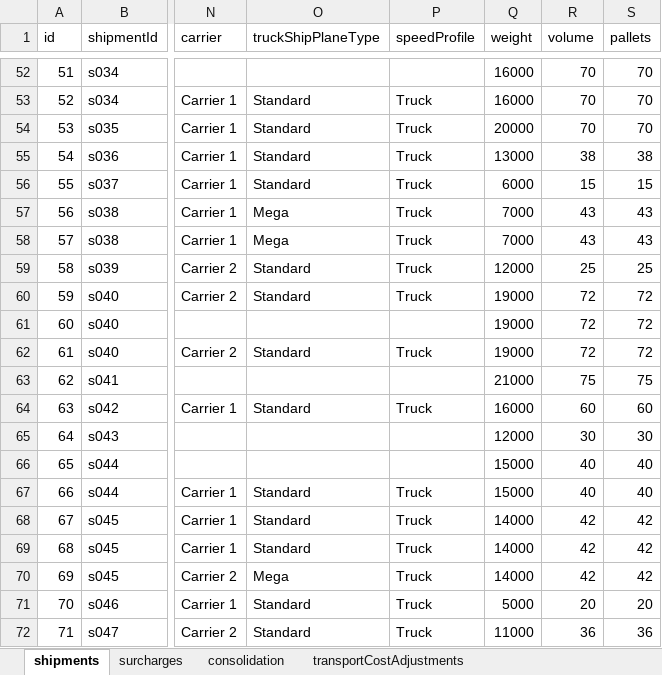
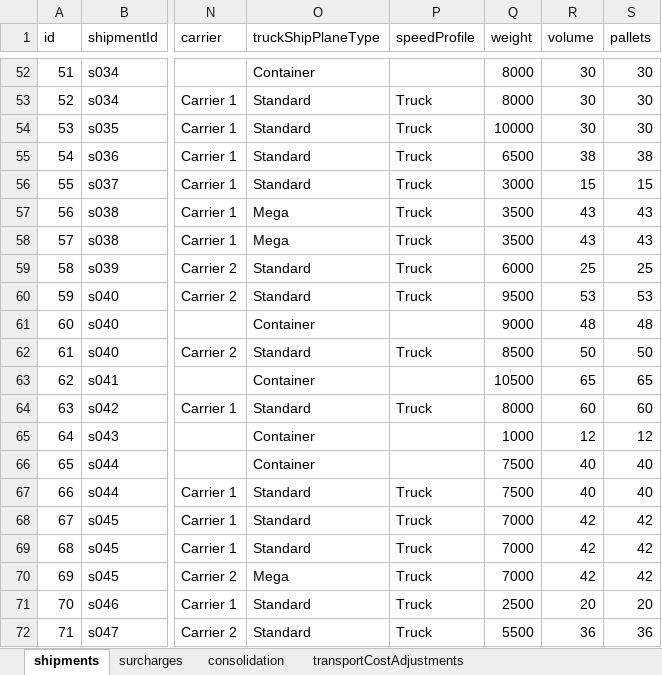
Before and after one commit to log-hub/log-hub-python, an Excel workbook: pyloghub/sample_data/shipmentAnalyzerReverse.xlsx, sheet shipments, drawn as a sheet; only a part is shown, gaps mark what is left out; values as stored, in another font and other column widths than the file's, no borders; table styles not drawn; the diff covers the shown part only; the diff names each change by its address in the sheet, - before the commit and + after, or states it on an @@ line.

```diff
--- a/pyloghub/sample_data/shipmentAnalyzerReverse.xlsx (sheet shipments)
+++ b/pyloghub/sample_data/shipmentAnalyzerReverse.xlsx (sheet shipments)
-O52 (truckShipPlaneType): (empty)
+O52 (truckShipPlaneType): Container
-Q52:Q53 (weight): 16000
+Q52:Q53 (weight): 8000
-R52:R54 (volume): 70
+R52:R54 (volume): 30
-S52:S54 (pallets): 70
+S52:S54 (pallets): 30
-Q54 (weight): 20000
+Q54 (weight): 10000
-Q55 (weight): 13000
+Q55 (weight): 6500
-Q56 (weight): 6000
+Q56 (weight): 3000
-Q57:Q58 (weight): 7000
+Q57:Q58 (weight): 3500
-Q59 (weight): 12000
+Q59 (weight): 6000
-Q60 (weight): 19000
+Q60 (weight): 9500
-R60 (volume): 72
+R60 (volume): 53
-S60 (pallets): 72
+S60 (pallets): 53
-O61 (truckShipPlaneType): (empty)
+O61 (truckShipPlaneType): Container
-Q61 (weight): 19000
+Q61 (weight): 9000
-R61 (volume): 72
+R61 (volume): 48
-S61 (pallets): 72
+S61 (pallets): 48
-Q62 (weight): 19000
+Q62 (weight): 8500
-R62 (volume): 72
+R62 (volume): 50
-S62 (pallets): 72
+S62 (pallets): 50
-O63 (truckShipPlaneType): (empty)
+O63 (truckShipPlaneType): Container
-Q63 (weight): 21000
+Q63 (weight): 10500
-R63 (volume): 75
+R63 (volume): 65
-S63 (pallets): 75
+S63 (pallets): 65
-Q64 (weight): 16000
+Q64 (weight): 8000
-O65:O66 (truckShipPlaneType): (empty)
+O65:O66 (truckShipPlaneType): Container
-Q65 (weight): 12000
+Q65 (weight): 1000
-R65 (volume): 30
+R65 (volume): 12
-S65 (pallets): 30
+S65 (pallets): 12
-Q66:Q67 (weight): 15000
+Q66:Q67 (weight): 7500
-Q68:Q70 (weight): 14000
+Q68:Q70 (weight): 7000
-Q71 (weight): 5000
+Q71 (weight): 2500
-Q72 (weight): 11000
+Q72 (weight): 5500
```
Also changed, not shown: 379 edited cells elsewhere in this sheet, sheet consolidation, pyloghub/sample_data/shipmentAnalyzerAddresses.xlsx.
